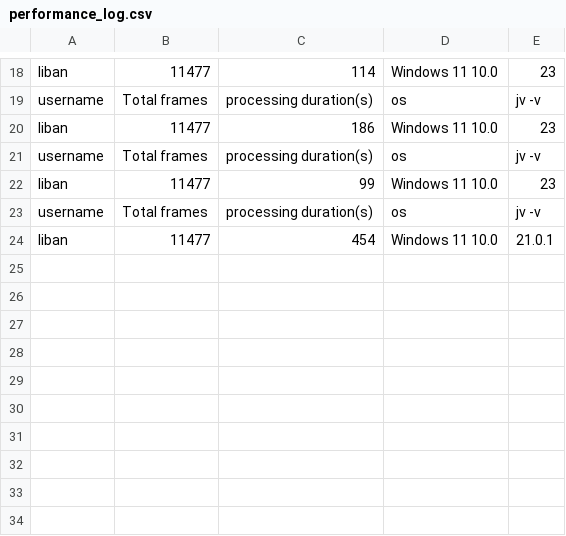
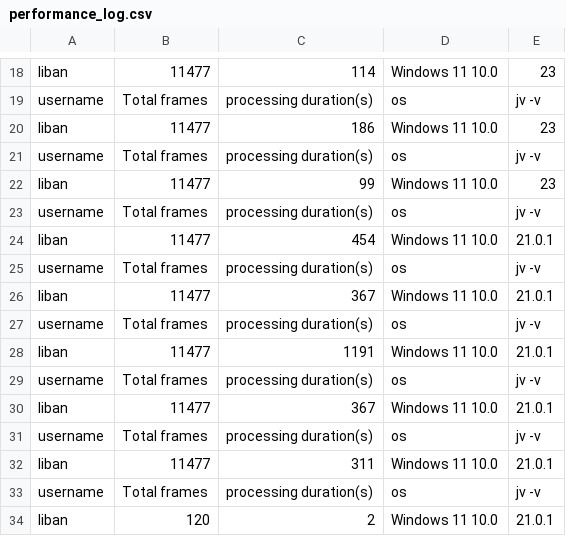
Before and after one commit to brittLiban/centroid-finder, a CSV file: performance_log.csv, drawn as a sheet; only a part is shown, gaps mark what is left out; the diff names each change by its address in the sheet, - before the commit and + after, or states it on an @@ line.

```diff
--- a/performance_log.csv
+++ b/performance_log.csv
+row 25: username | Total frames | processing duration(s) | os | jv -v
+row 26: liban | 11477 | 367 | Windows 11 10.0 | 21.0.1
+row 27: username | Total frames | processing duration(s) | os | jv -v
+row 28: liban | 11477 | 1191 | Windows 11 10.0 | 21.0.1
+row 29: username | Total frames | processing duration(s) | os | jv -v
+row 30: liban | 11477 | 367 | Windows 11 10.0 | 21.0.1
+row 31: username | Total frames | processing duration(s) | os | jv -v
+row 32: liban | 11477 | 311 | Windows 11 10.0 | 21.0.1
+row 33: username | Total frames | processing duration(s) | os | jv -v
+row 34: liban | 120 | 2 | Windows 11 10.0 | 21.0.1
```
Also changed, not shown: 3 other files.
